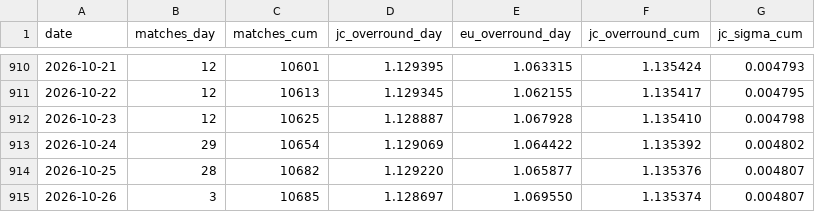
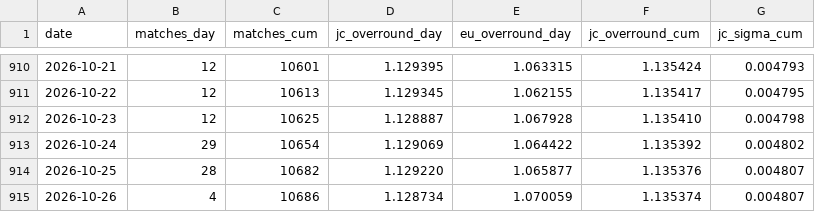
Before and after one commit to quietnumbers/china-sports-lottery-overround, a CSV file: data_log.csv, drawn as a sheet; only a part is shown, gaps mark what is left out.

```diff
--- a/data_log.csv
+++ b/data_log.csv
@@ -914,2 +914,2 @@ date,matches_day,matches_cum,jc_overround_day,eu_overround_day,jc_overround_cum,
 2026-10-25,28,10682,1.129220,1.065877,1.135376,0.004807
-2026-10-26,3,10685,1.128697,1.069550,1.135374,0.004807
+2026-10-26,4,10686,1.128734,1.070059,1.135374,0.004807
```
Also changed, not shown: 1 other file.
